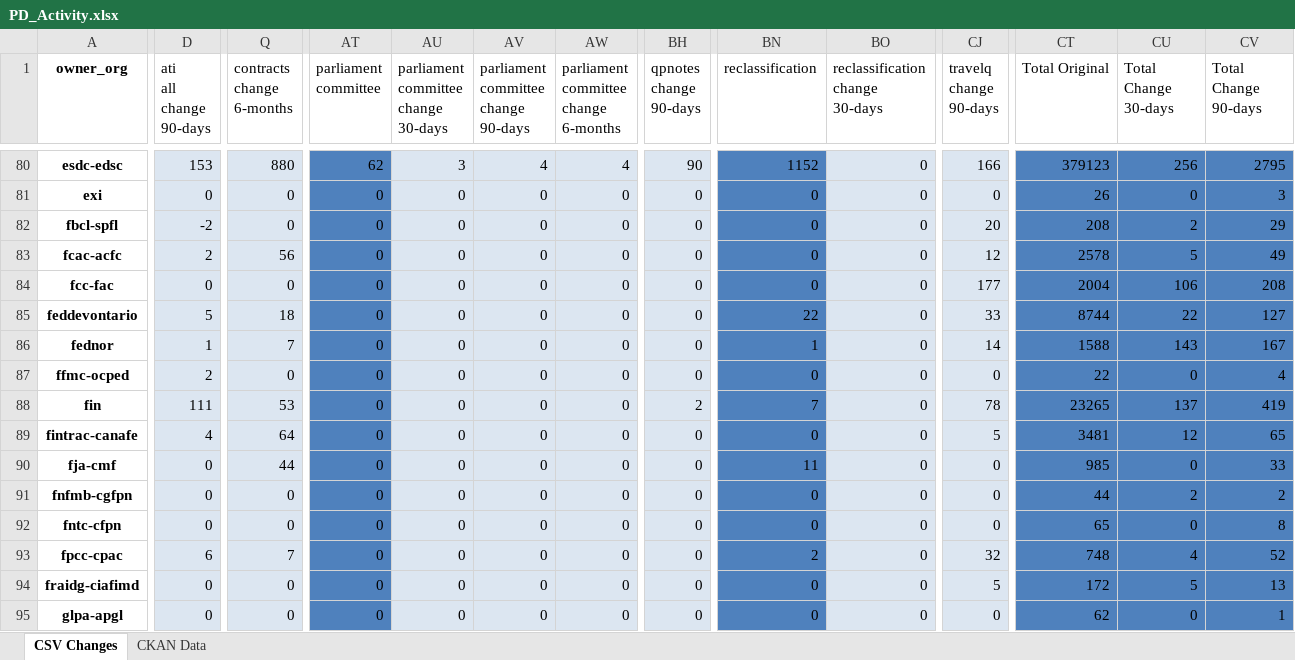
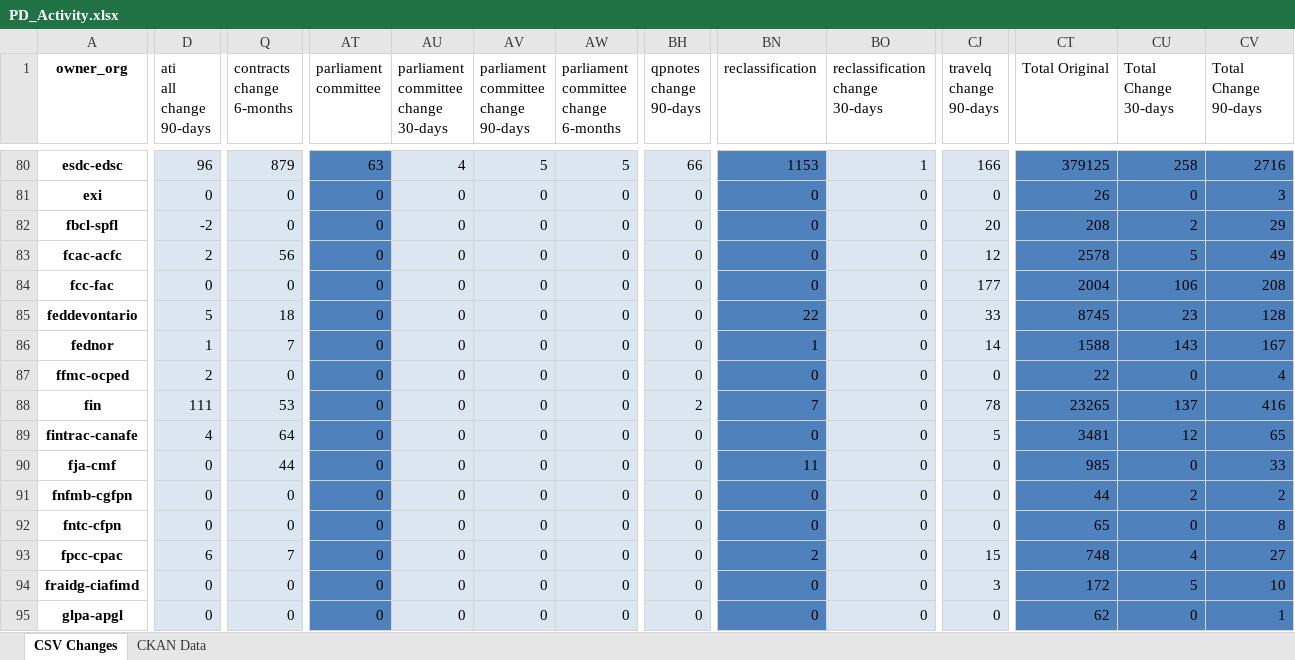
Before and after one commit to PatLittle/analytics-corporate-reporting, an Excel workbook: PD_CHANGES_RPT/PD_Activity.xlsx, sheet CSV Changes, drawn as a sheet; only a part is shown, gaps mark what is left out; values as stored, in another font and other column widths than the file's, no borders; the diff covers the shown part only; the diff names each change by its address in the sheet, - before the commit and + after, or states it on an @@ line.

```diff
--- a/PD_CHANGES_RPT/PD_Activity.xlsx (sheet CSV Changes)
+++ b/PD_CHANGES_RPT/PD_Activity.xlsx (sheet CSV Changes)
-D80 (ati all change 90-days): 153
+D80 (ati all change 90-days): 96
-Q80 (contracts change 6-months): 880
+Q80 (contracts change 6-months): 879
-AT80 (parliament committee): 62
+AT80 (parliament committee): 63
-AU80: 3
+AU80: 4
-AV80: 4
+AV80: 5
-AW80: 4
+AW80: 5
-BH80 (qpnotes change 90-days): 90
+BH80 (qpnotes change 90-days): 66
-BN80 (reclassification): 1152
+BN80 (reclassification): 1153
-BO80 (reclassification change 30-days): 0
+BO80 (reclassification change 30-days): 1
-CT80 (Total Original): 379123
+CT80 (Total Original): 379125
-CU80 (Total Change 30-days): 256
+CU80 (Total Change 30-days): 258
-CV80 (Total Change 90-days): 2795
+CV80 (Total Change 90-days): 2716
-CT85 (Total Original): 8744
+CT85 (Total Original): 8745
-CU85 (Total Change 30-days): 22
+CU85 (Total Change 30-days): 23
-CV85 (Total Change 90-days): 127
+CV85 (Total Change 90-days): 128
-CV88 (Total Change 90-days): 419
+CV88 (Total Change 90-days): 416
-CJ93 (travelq change 90-days): 32
+CJ93 (travelq change 90-days): 15
-CV93 (Total Change 90-days): 52
+CV93 (Total Change 90-days): 27
-CJ94 (travelq change 90-days): 5
+CJ94 (travelq change 90-days): 3
-CV94 (Total Change 90-days): 13
+CV94 (Total Change 90-days): 10
```
Also changed, not shown: 288 edited cells elsewhere in this sheet, sheet CKAN Data, 2 other files.
